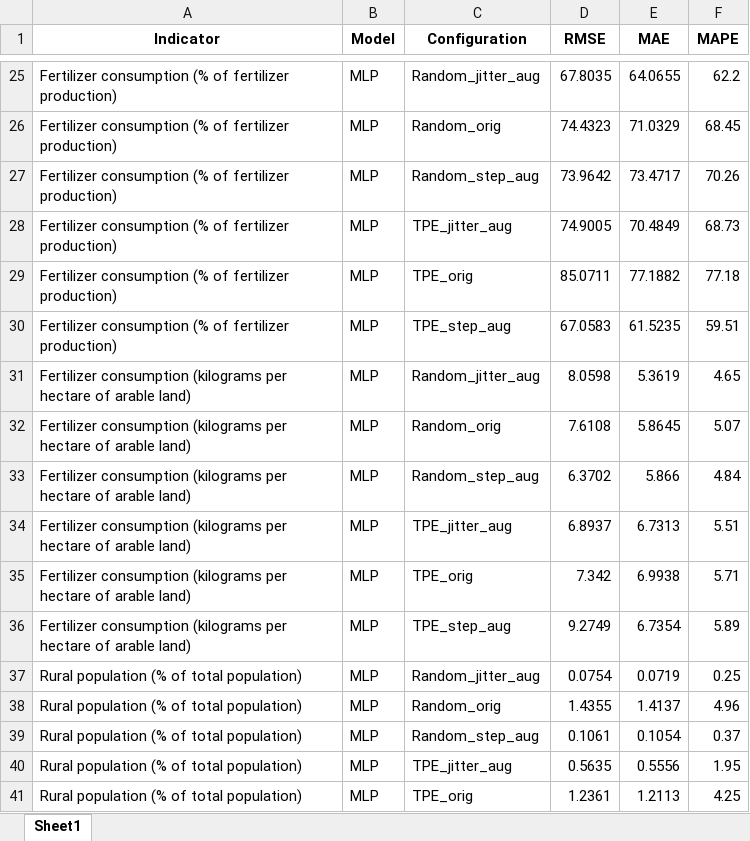
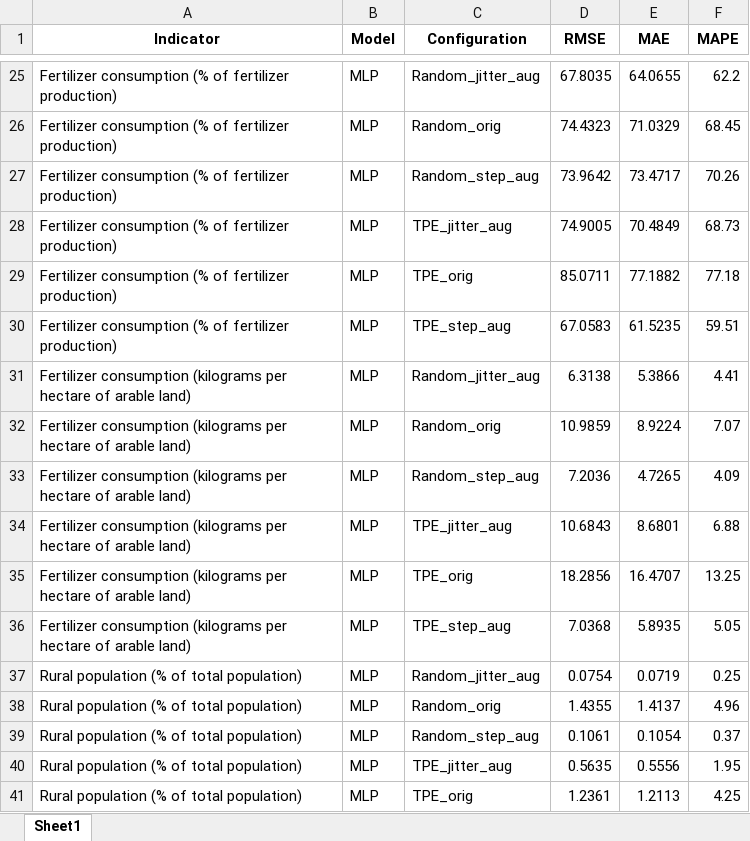
Before and after one commit to ginevraoldani/timeseries-forecasting-on-rural-development, an Excel workbook: results/errors/model_performances.xlsx, sheet Sheet1, drawn as a sheet; only a part is shown, gaps mark what is left out; values as stored, in another font and other column widths than the file's, no borders; the diff names each change by its address in the sheet, - before the commit and + after, or states it on an @@ line.

```diff
--- a/results/errors/model_performances.xlsx (sheet Sheet1)
+++ b/results/errors/model_performances.xlsx (sheet Sheet1)
-D31 (RMSE): 8.0598
+D31 (RMSE): 6.3138
-E31 (MAE): 5.3619
+E31 (MAE): 5.3866
-F31 (MAPE): 4.65
+F31 (MAPE): 4.41
-D32 (RMSE): 7.6108
+D32 (RMSE): 10.9859
-E32 (MAE): 5.8645
+E32 (MAE): 8.9224
-F32 (MAPE): 5.07
+F32 (MAPE): 7.07
-D33 (RMSE): 6.3702
+D33 (RMSE): 7.2036
-E33 (MAE): 5.866
+E33 (MAE): 4.7265
-F33 (MAPE): 4.84
+F33 (MAPE): 4.09
-D34 (RMSE): 6.8937
+D34 (RMSE): 10.6843
-E34 (MAE): 6.7313
+E34 (MAE): 8.6801
-F34 (MAPE): 5.51
+F34 (MAPE): 6.88
-D35 (RMSE): 7.342
+D35 (RMSE): 18.2856
-E35 (MAE): 6.9938
+E35 (MAE): 16.4707
-F35 (MAPE): 5.71
+F35 (MAPE): 13.25
-D36 (RMSE): 9.2749
+D36 (RMSE): 7.0368
-E36 (MAE): 6.7354
+E36 (MAE): 5.8935
-F36 (MAPE): 5.89
+F36 (MAPE): 5.05
```
Also changed, not shown: results/errors/residuals_stats.xlsx, results/logs/optimized_params.xlsx, 16 other files.
